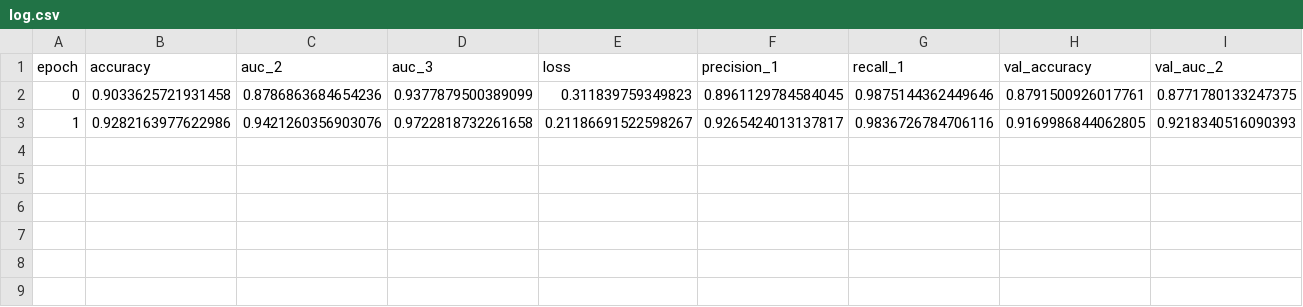
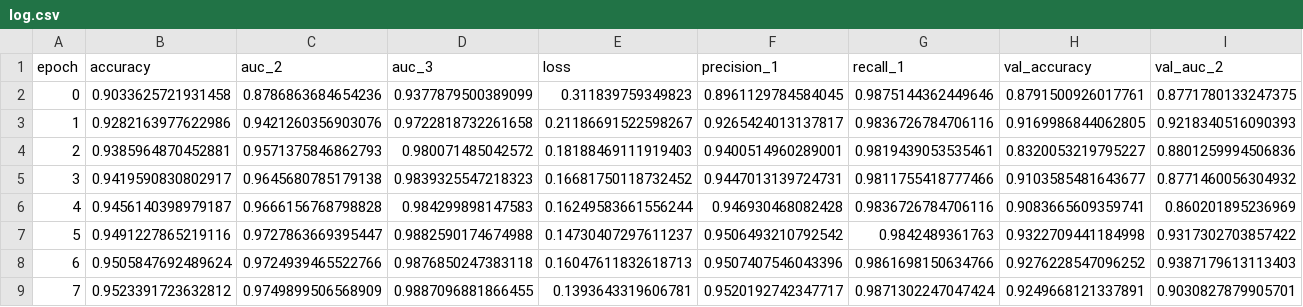
Before and after one commit to datascisteven/Melanoma-Image-Classification, a CSV file: logs/log.csv, drawn as a sheet; only a part is shown; rows hold the shown columns only; the diff names each change by its address in the sheet, - before the commit and + after, or states it on an @@ line.

```diff
--- a/logs/log.csv
+++ b/logs/log.csv
+row 4: 2 | 0.9385964870452881 | 0.9571375846862793 | 0.980071485042572 | 0.18188469111919403 | 0.9400514960289001 | 0.9819439053535461 | 0.8320053219795227 | 0.8801259994506836
+row 5: 3 | 0.9419590830802917 | 0.9645680785179138 | 0.9839325547218323 | 0.16681750118732452 | 0.9447013139724731 | 0.9811755418777466 | 0.9103585481643677 | 0.8771460056304932
+row 6: 4 | 0.9456140398979187 | 0.9666156768798828 | 0.984299898147583 | 0.16249583661556244 | 0.946930468082428 | 0.9836726784706116 | 0.9083665609359741 | 0.860201895236969
+row 7: 5 | 0.9491227865219116 | 0.9727863669395447 | 0.9882590174674988 | 0.14730407297611237 | 0.9506493210792542 | 0.9842489361763 | 0.9322709441184998 | 0.9317302703857422
+row 8: 6 | 0.9505847692489624 | 0.9724939465522766 | 0.9876850247383118 | 0.16047611832618713 | 0.9507407546043396 | 0.9861698150634766 | 0.9276228547096252 | 0.9387179613113403
+row 9: 7 | 0.9523391723632812 | 0.9749899506568909 | 0.9887096881866455 | 0.1393643319606781 | 0.9520192742347717 | 0.9871302247047424 | 0.9249668121337891 | 0.9030827879905701
```
Also changed, not shown: 2 other files.
